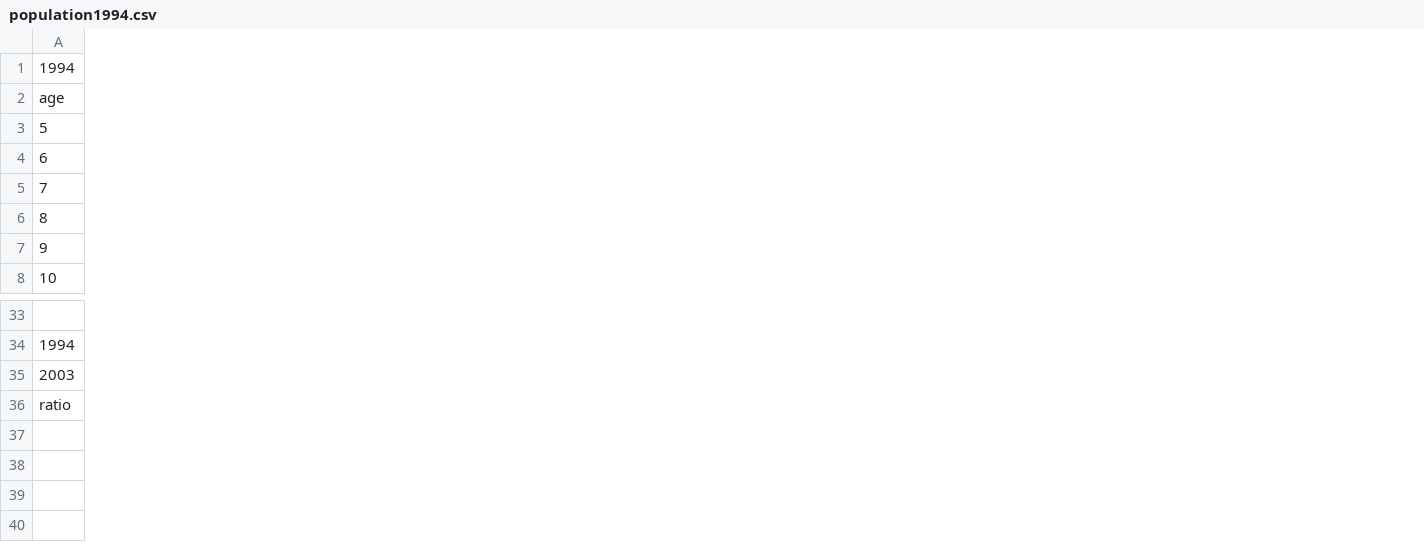
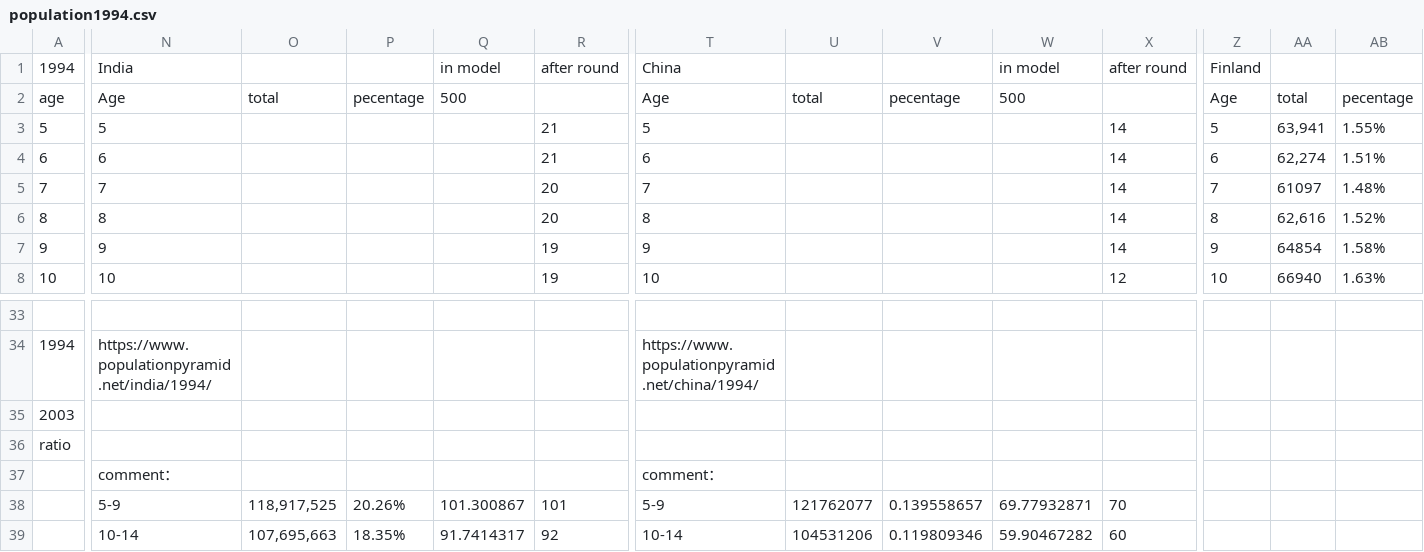
Before and after one commit to J-Chu52/CAMPS-Japan-nlogo, a CSV file: data/empirical/population1994.csv, drawn as a sheet; only a part is shown, gaps mark what is left out; rows hold the shown columns only; the diff covers the shown part only; the diff names each change by its address in the sheet, - before the commit and + after, or states it on an @@ line.

Commit message:
Sync latest local files from CAMPS-Japan 8.12
Updates model, analysis, data/empirical, and outputs to match the
current local working copy (renamed model file, updated analysis
scripts, refreshed figures). data/validation large CSVs left
unchanged per current instructions.

```diff
--- a/data/empirical/population1994.csv
+++ b/data/empirical/population1994.csv
+column N, rows 1-8: India | Age | 5 | 6 | 7 | 8 | 9 | 10; row 34: https://www.populationpyramid.net/india/1994/
+column O, row 2: total
+column P, row 2: pecentage
+column Q, rows 1-2: in model | 500
+column R, rows 1-8: after round |  | 21 | 21 | 20 | 20 | 19 | 19
+column T, rows 1-8: China | Age | 5 | 6 | 7 | 8 | 9 | 10; row 34: https://www.populationpyramid.net/china/1994/
+column U, row 2: total
+column V, row 2: pecentage
+column W, rows 1-2: in model | 500
+column X, rows 1-8: after round |  | 14 | 14 | 14 | 14 | 14 | 12
+column Z, rows 1-8: Finland | Age | 5 | 6 | 7 | 8 | 9 | 10
+column AA, rows 2-8: total | 63,941 | 62,274 | 61097 | 62,616 | 64854 | 66940
+column AB, rows 2-8: pecentage | 1.55% | 1.51% | 1.48% | 1.52% | 1.58% | 1.63%
+row 37:  | comment： |  |  |  |  | comment：
+row 38:  | 5-9 | 118,917,525 | 20.26% | 101.300867 | 101 | 5-9 | 121762077 | 0.139558657 | 69.77932871 | 70
+row 39:  | 10-14 | 107,695,663 | 18.35% | 91.7414317 | 92 | 10-14 | 104531206 | 0.119809346 | 59.90467282 | 60
```
Also changed, not shown: 7 added columns elsewhere in this file, data/empirical/real death prob.csv, outputs/1994-2003_fit_stats.csv, 36 other files.
